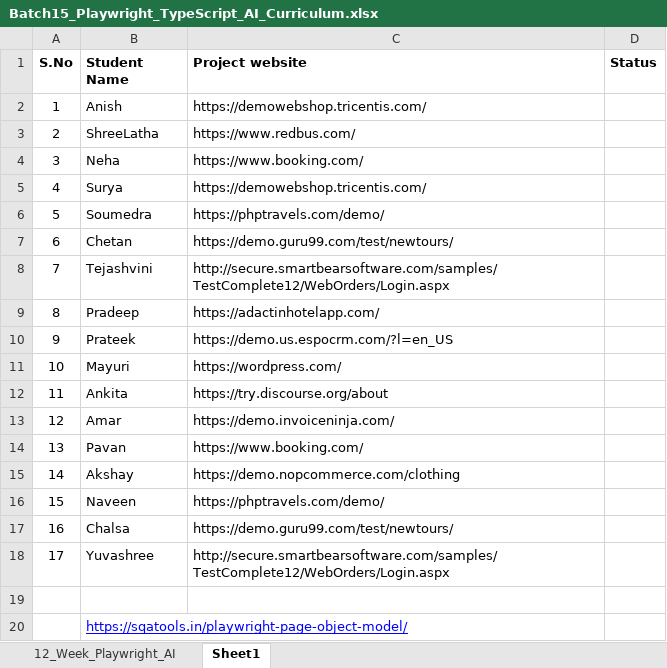
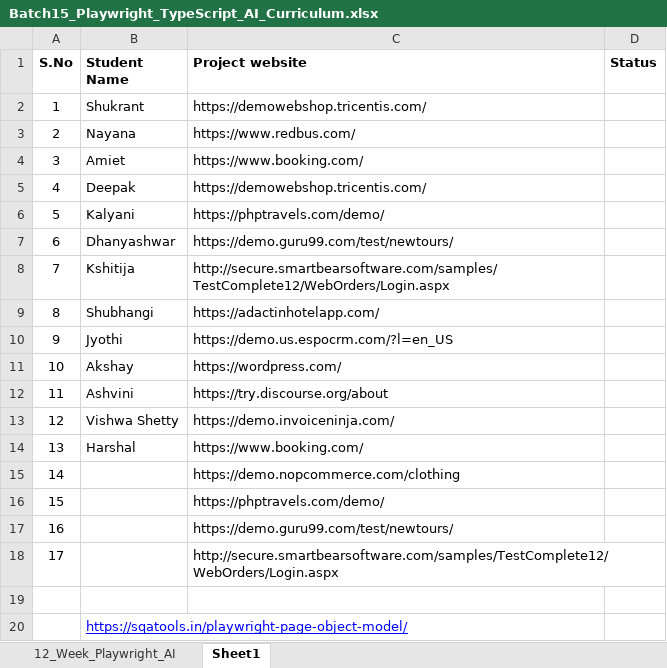
Before and after one commit to sqatools/GTM_PlaywrightTS_BATCH15, an Excel workbook: Batch15_Playwright_TypeScript_AI_Curriculum.xlsx, sheet Sheet1, drawn as a sheet; values as stored, in another font and other column widths than the file's, no borders; the diff names each change by its address in the sheet, - before the commit and + after, or states it on an @@ line.

```diff
--- a/Batch15_Playwright_TypeScript_AI_Curriculum.xlsx (sheet Sheet1)
+++ b/Batch15_Playwright_TypeScript_AI_Curriculum.xlsx (sheet Sheet1)
-B2 (Student Name): Anish
+B2 (Student Name): Shukrant
-B3 (Student Name): ShreeLatha
+B3 (Student Name): Nayana
-B4 (Student Name): Neha
+B4 (Student Name): Amiet
-B5 (Student Name): Surya
+B5 (Student Name): Deepak
-B6 (Student Name): Soumedra
+B6 (Student Name): Kalyani
-B7 (Student Name): Chetan
+B7 (Student Name): Dhanyashwar
-B8 (Student Name): Tejashvini
+B8 (Student Name): Kshitija
-B9 (Student Name): Pradeep
+B9 (Student Name): Shubhangi
-B10 (Student Name): Prateek
+B10 (Student Name): Jyothi
-B11 (Student Name): Mayuri
+B11 (Student Name): Akshay
-B12 (Student Name): Ankita
+B12 (Student Name): Ashvini
-B13 (Student Name): Amar
+B13 (Student Name): Vishwa Shetty
-B14 (Student Name): Pavan
+B14 (Student Name): Harshal
-B15 (Student Name): Akshay
+B15 (Student Name): (empty)
-B16 (Student Name): Naveen
+B16 (Student Name): (empty)
-B17 (Student Name): Chalsa
+B17 (Student Name): (empty)
-B18 (Student Name): Yuvashree
+B18 (Student Name): (empty)
```
Also changed, not shown: sheet 12_Week_Playwright_AI.
